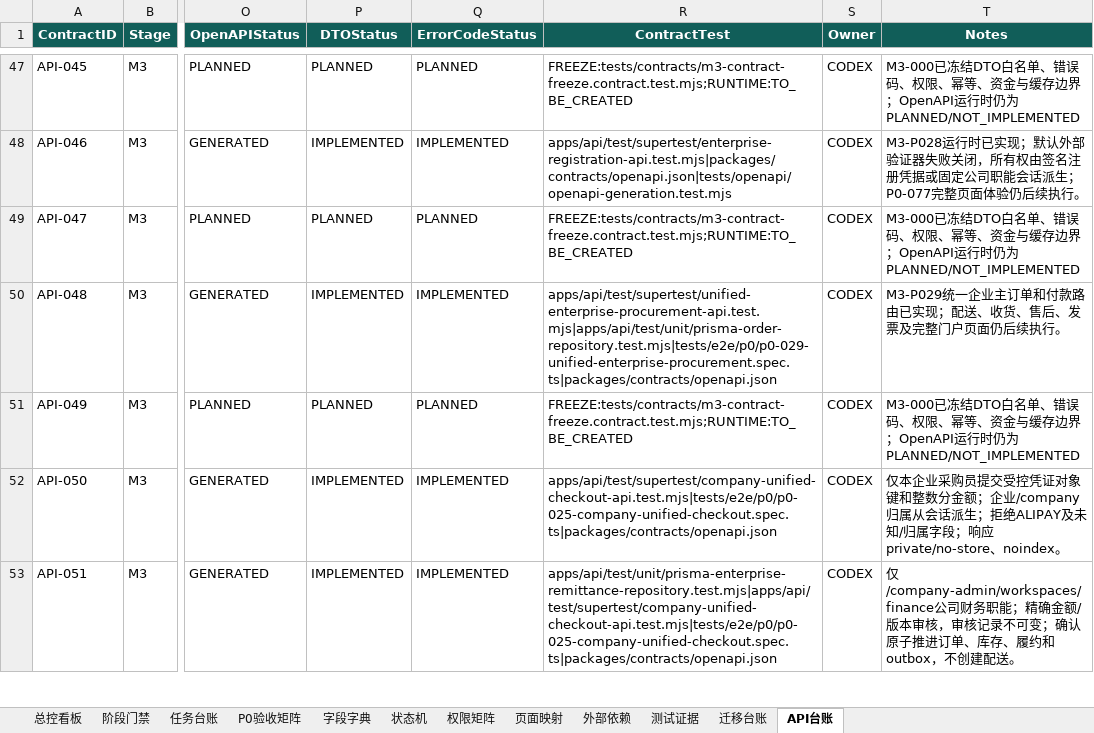
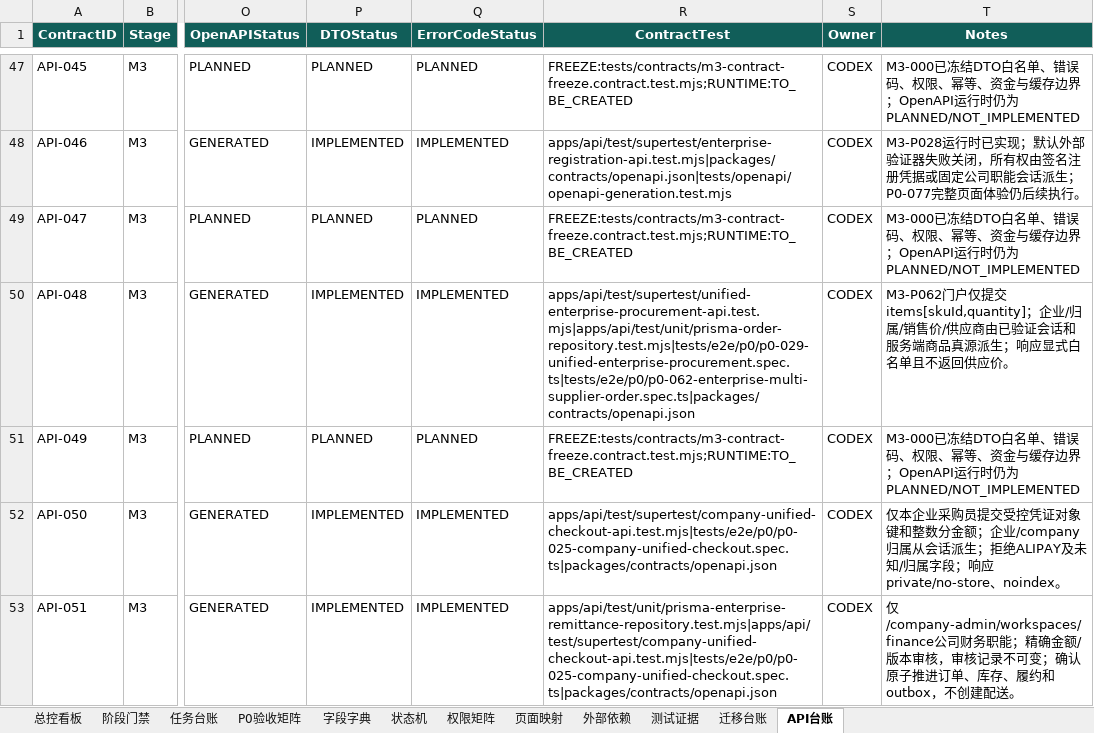
Before and after one commit to EasyStep-lee/flt1, an Excel workbook: 福礼社Codex5.6开发执行包V1.1/17-福礼社Codex5.6执行总控工作簿.xlsx, sheet API台账, drawn as a sheet; only a part is shown, gaps mark what is left out; values as stored, in another font and other column widths than the file's, no borders; conditional formats and table styles not drawn; the diff names each change by its address in the sheet, - before the commit and + after, or states it on an @@ line.

Commit message:
feat(m3): add enterprise multi-supplier checkout

```diff
--- a/福礼社Codex5.6开发执行包V1.1/17-福礼社Codex5.6执行总控工作簿.xlsx (sheet API台账)
+++ b/福礼社Codex5.6开发执行包V1.1/17-福礼社Codex5.6执行总控工作簿.xlsx (sheet API台账)
-R50 (ContractTest): apps/api/test/supertest/unified-enterprise-procurement-api.test.mjs|apps/api/test/unit/prisma-order-repository.test.mjs|tests/e2e/p0/p0-029-unified-enterprise-procurement.spec.ts|packages/contracts/openapi.json
+R50 (ContractTest): apps/api/test/supertest/unified-enterprise-procurement-api.test.mjs|apps/api/test/unit/prisma-order-repository.test.mjs|tests/e2e/p0/p0-029-unified-enterprise-procurement.spec.ts|tests/e2e/p0/p0-062-enterprise-multi-supplier-order.spec.ts|packages/contracts/openapi.json
-T50 (Notes): M3-P029统一企业主订单和付款路由已实现；配送、收货、售后、发票及完整门户页面仍后续执行。
+T50 (Notes): M3-P062门户仅提交items[skuId,quantity]；企业/归属/销售价/供应商由已验证会话和服务端商品真源派生；响应显式白名单且不返回供应价。
```
Also changed, not shown: sheet 迁移台账, sheet 测试证据, sheet 任务台账, sheet P0验收矩阵, sheet 总控看板, sheet 页面映射, 1 more sheet, 52 other files.
